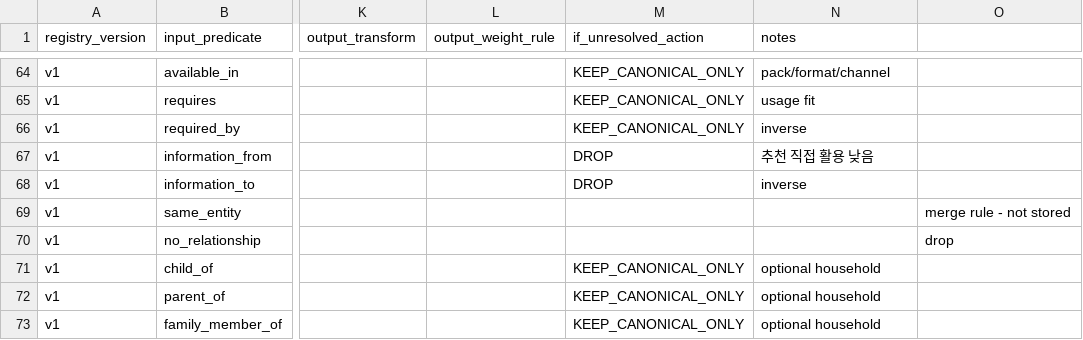
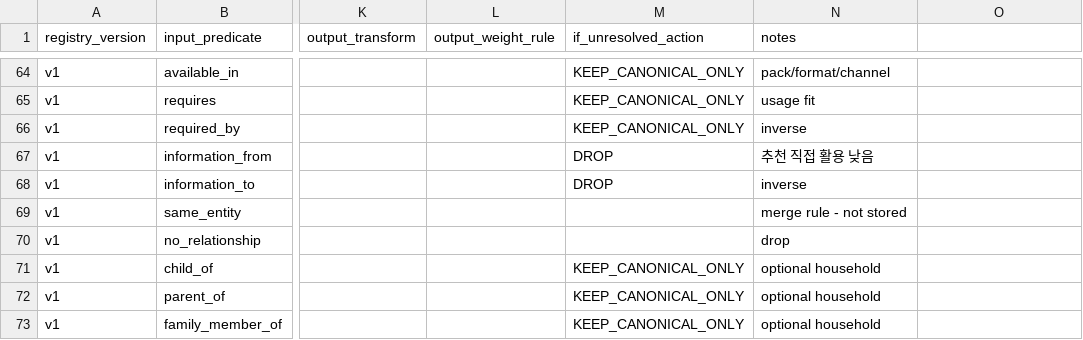
Before and after one commit to moreHS/GraphRapping, a CSV file: configs/projection_registry.csv, drawn as a sheet; only a part is shown, gaps mark what is left out; the diff names each change by its address in the sheet, - before the commit and + after, or states it on an @@ line.

```diff
--- a/configs/projection_registry.csv
+++ b/configs/projection_registry.csv
-N69 (notes): (empty)
+N69 (notes): merge rule - not stored
-O69: merge rule - not stored
+O69: (empty)
-N70 (notes): (empty)
+N70 (notes): drop
-O70: drop
+O70: (empty)
```
Also changed, not shown: 30 other files.
